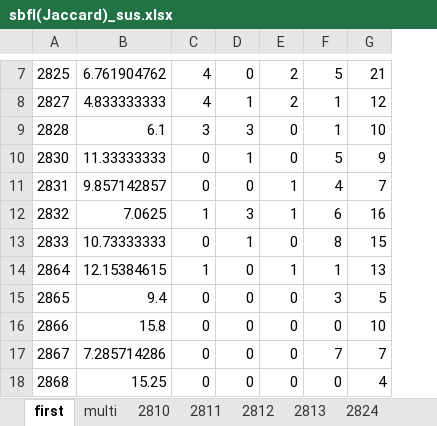
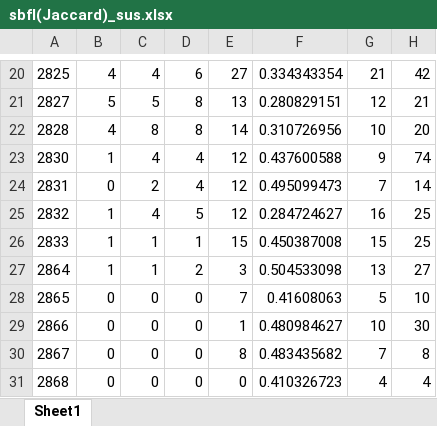
Before and after one commit to appmlk/VSMFL, an Excel workbook: result/sbfl(Jaccard)_sus.xlsx, sheet Sheet1, drawn as a sheet; only a part is shown, gaps mark what is left out; values as stored, in another font and other column widths than the file's, no borders; removed rows and columns are numbered as before the commit, all else as after; the diff covers the shown part only; the diff names each change by its address in the sheet, - before the commit and + after, or states it on an @@ line.

```diff
--- a/result/sbfl(Jaccard)_sus.xlsx (sheet Sheet1)
+++ b/result/sbfl(Jaccard)_sus.xlsx (sheet Sheet1)
-sheet tab: first
+sheet tab: Sheet1
-sheet tab: multi
-sheet tab: 2810
-sheet tab: 2811
-sheet tab: 2812
-sheet tab: 2813
-sheet tab: 2824
-column B, rows 7-18: 6.761904762 | 4.833333333 | 6.1 | 11.33333333 | 9.857142857 | 7.0625 | 10.73333333 | 12.15384615 | 9.4 | 15.8 | 7.285714286 | 15.25
+column F, rows 20-31: 0.334343354 | 0.280829151 | 0.310726956 | 0.437600588 | 0.495099473 | 0.284724627 | 0.450387008 | 0.504533098 | 0.41608063 | 0.480984627 | 0.483435682 | 0.410326723
+column H, rows 20-31: 42 | 21 | 20 | 74 | 14 | 25 | 25 | 27 | 10 | 30 | 8 | 4
-C20: 0
+C20: 4
-D20: 2
+D20: 6
-E20: 5
+E20: 27
-B21: 4
+B21: 5
-C21: 1
+C21: 5
-D21: 2
+D21: 8
-E21: 1
+E21: 13
-B22: 3
+B22: 4
-C22: 3
+C22: 8
-D22: 0
+D22: 8
-E22: 1
+E22: 14
-B23: 0
+B23: 1
-C23: 1
+C23: 4
-D23: 0
+D23: 4
-E23: 5
+E23: 12
-C24: 0
+C24: 2
-D24: 1
+D24: 4
-E24: 4
+E24: 12
-C25: 3
+C25: 4
-D25: 1
+D25: 5
-E25: 6
+E25: 12
-B26: 0
+B26: 1
-D26: 0
+D26: 1
-E26: 8
+E26: 15
-C27: 0
+C27: 1
-D27: 1
+D27: 2
-E27: 1
+E27: 3
-E28: 3
+E28: 7
-E29: 0
+E29: 1
-E30: 7
+E30: 8
```
Also changed, not shown: 18 added rows, 1 removed row and 17 edited cells elsewhere in this sheet, other sheet tabs, result/regression_sus.xlsx, result/sbfl(Dstar)_sus.xlsx, 42 other files.
